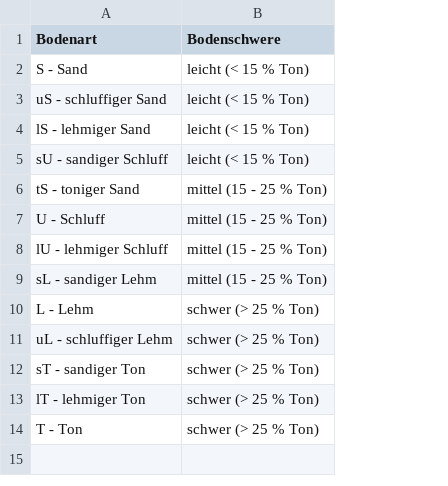
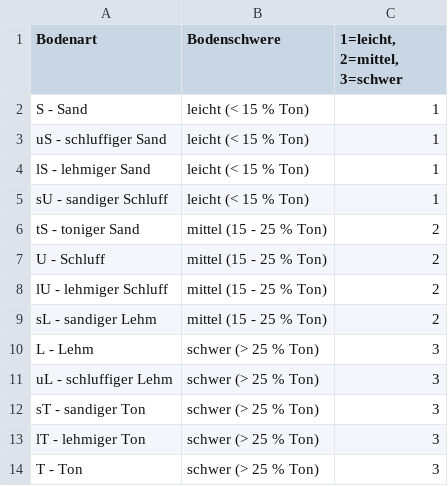
Before and after one commit to w3geo/bml-fast, a CSV file: data/csv/bodenartenbodenschwere.csv, drawn as a sheet; the diff names each change by its address in the sheet, - before the commit and + after, or states it on an @@ line.

```diff
--- a/data/csv/bodenartenbodenschwere.csv
+++ b/data/csv/bodenartenbodenschwere.csv
+column C (1=leicht, 2=mittel, 3=schwer), rows 2-14: 1 | 1 | 1 | 1 | 2 | 2 | 2 | 2 | 3 | 3 | 3 | 3 | 3
```
Also changed, not shown: data/csv/kulturen.csv, 4 other files.
